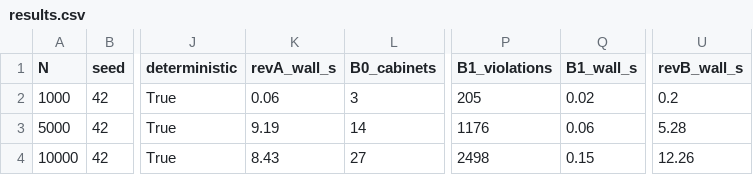
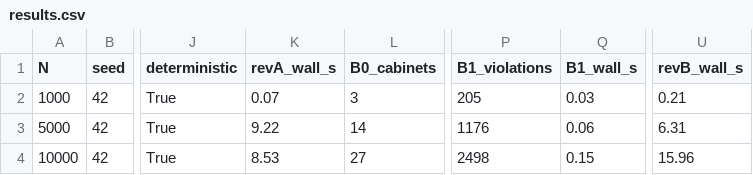
Before and after one commit to PrathmeshVishwakarma/CHARMSAT, a CSV file: bench/results.csv, drawn as a sheet; only a part is shown, gaps mark what is left out; the diff names each change by its address in the sheet, - before the commit and + after, or states it on an @@ line.

Commit message:
Docs + bench + screenshots refresh for P3-P6/W1-W3
- README: features now "works"; offline-default + opt-in LLM drafter env vars
  and declarations.
- DEMO_SCRIPT: assistant provenance note and optional LLM detour.
- BENCHMARK + bench/*: refreshed run (2026-10-17).
- screenshots/*: retaken from the live app.

```diff
--- a/bench/results.csv
+++ b/bench/results.csv
-K2 (revA_wall_s): 0.06
+K2 (revA_wall_s): 0.07
-Q2 (B1_wall_s): 0.02
+Q2 (B1_wall_s): 0.03
-U2 (revB_wall_s): 0.2
+U2 (revB_wall_s): 0.21
-K3 (revA_wall_s): 9.19
+K3 (revA_wall_s): 9.22
-U3 (revB_wall_s): 5.28
+U3 (revB_wall_s): 6.31
-K4 (revA_wall_s): 8.43
+K4 (revA_wall_s): 8.53
-U4 (revB_wall_s): 12.26
+U4 (revB_wall_s): 15.96
```
Also changed, not shown: 15 other files.
